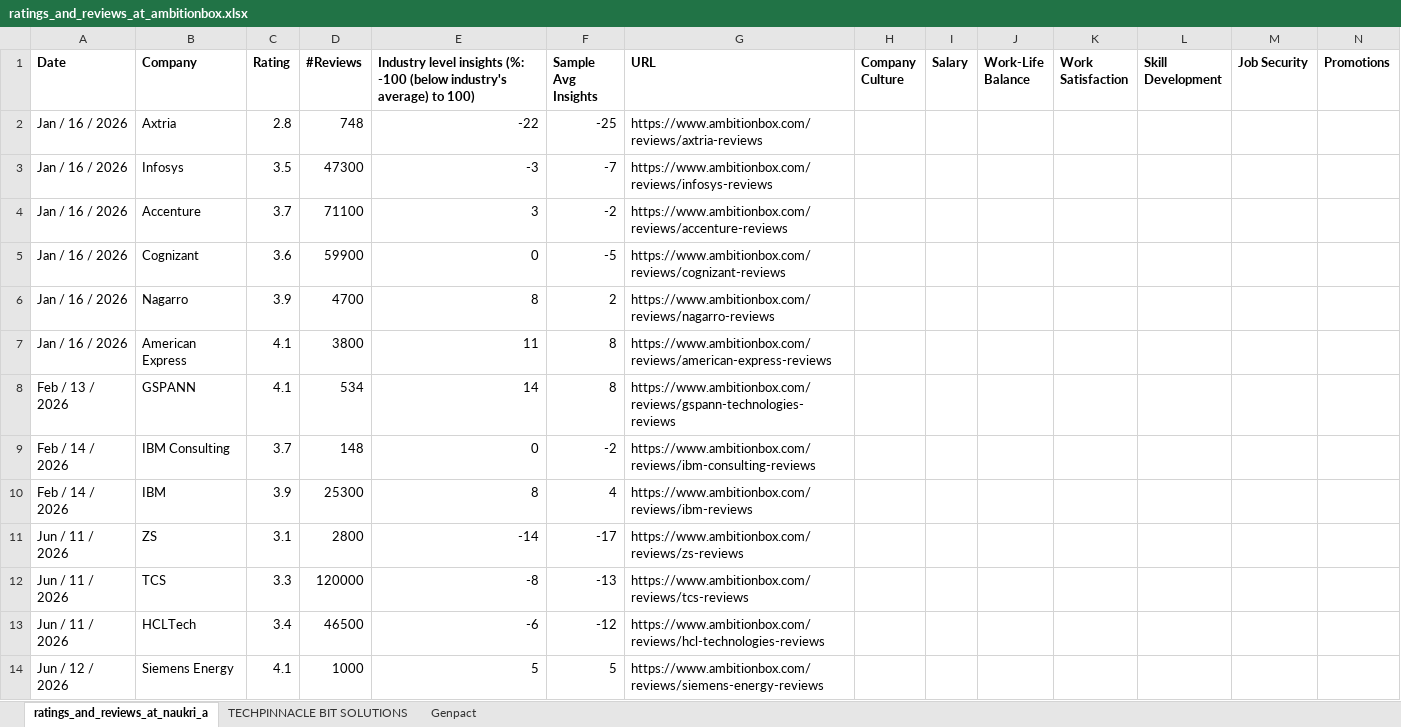
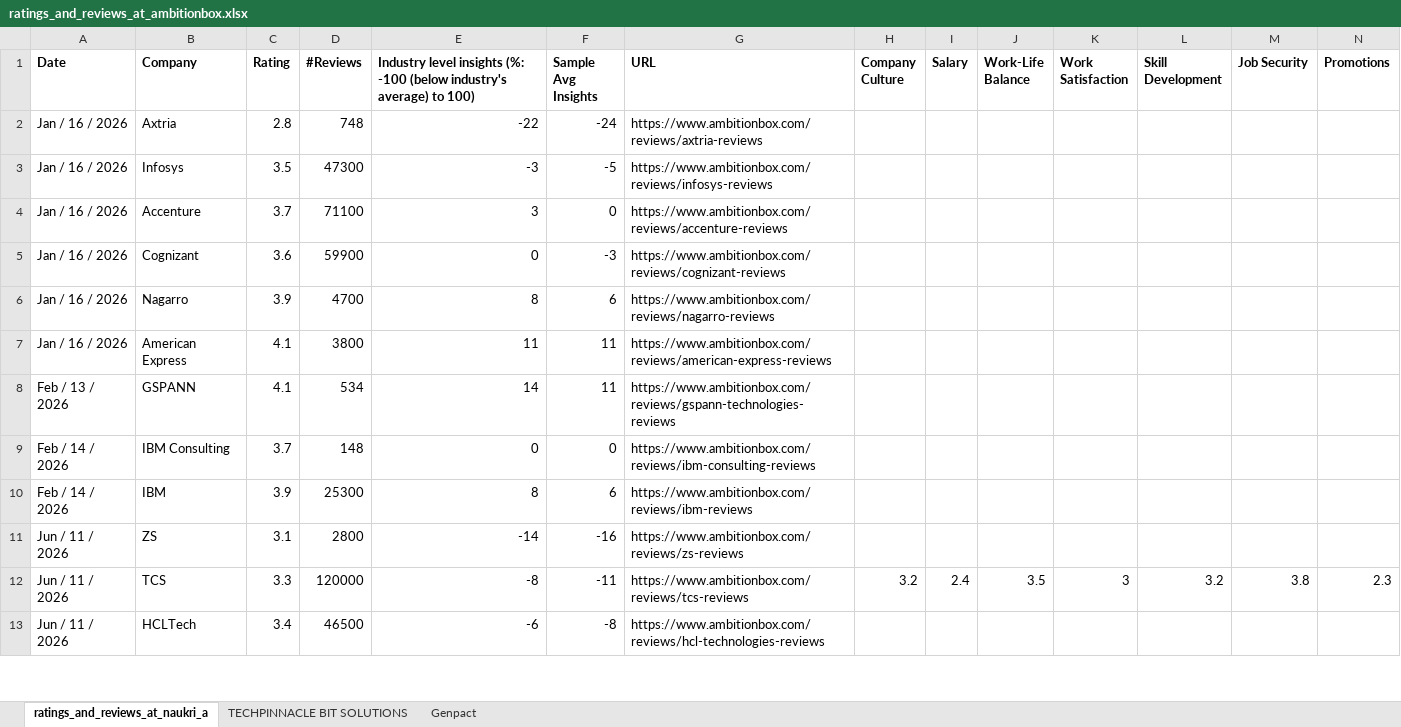
Before and after one commit to ashishjain1547/company_and_job_market_research, an Excel workbook: ratings_and_reviews_at_ambitionbox.xlsx, sheet ratings_and_reviews_at_naukri_a, drawn as a sheet; only a part is shown; values as stored, in another font and other column widths than the file's, no borders; removed rows and columns are numbered as before the commit, all else as after; rows hold the shown columns only; the diff covers the shown part only; the diff names each change by its address in the sheet, - before the commit and + after, or states it on an @@ line.

```diff
--- a/ratings_and_reviews_at_ambitionbox.xlsx (sheet ratings_and_reviews_at_naukri_a)
+++ b/ratings_and_reviews_at_ambitionbox.xlsx (sheet ratings_and_reviews_at_naukri_a)
-F2 (Sample Avg Insights): -25
+F2 (Sample Avg Insights): -24
-F3 (Sample Avg Insights): -7
+F3 (Sample Avg Insights): -5
-F4 (Sample Avg Insights): -2
+F4 (Sample Avg Insights): 0
-F5 (Sample Avg Insights): -5
+F5 (Sample Avg Insights): -3
-F6 (Sample Avg Insights): 2
+F6 (Sample Avg Insights): 6
-F7:F8 (Sample Avg Insights): 8
+F7:F8 (Sample Avg Insights): 11
-F9 (Sample Avg Insights): -2
+F9 (Sample Avg Insights): 0
-F10 (Sample Avg Insights): 4
+F10 (Sample Avg Insights): 6
-F11 (Sample Avg Insights): -17
+F11 (Sample Avg Insights): -16
-F12 (Sample Avg Insights): -13
+F12 (Sample Avg Insights): -11
-H12 (Company Culture): (empty)
+H12 (Company Culture): 3.2
-I12 (Salary): (empty)
+I12 (Salary): 2.4
-J12 (Work-Life Balance): (empty)
+J12 (Work-Life Balance): 3.5
-K12 (Work Satisfaction): (empty)
+K12 (Work Satisfaction): 3
-L12 (Skill Development): (empty)
+L12 (Skill Development): 3.2
-M12 (Job Security): (empty)
+M12 (Job Security): 3.8
-N12 (Promotions): (empty)
+N12 (Promotions): 2.3
-F13 (Sample Avg Insights): -12
+F13 (Sample Avg Insights): -8
-row 14: Jun / 12 / 2026 | Siemens Energy | 4.1 | 1000 | 5 | 5 | https://www.ambitionbox.com/reviews/siemens-energy-reviews
```
Also changed, not shown: 3 added rows and 9 edited cells elsewhere in this sheet, charts or pictures, 26 other files.
